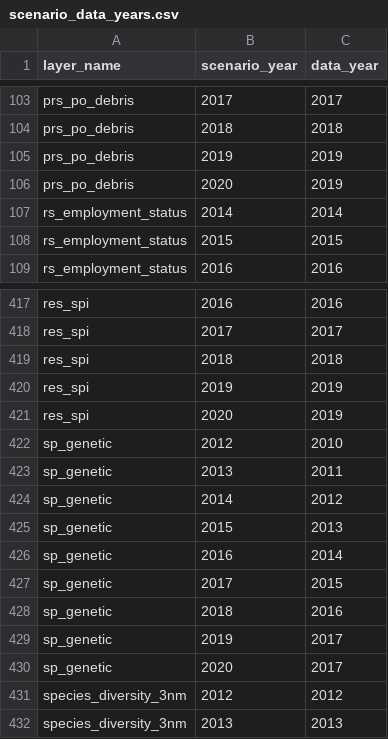
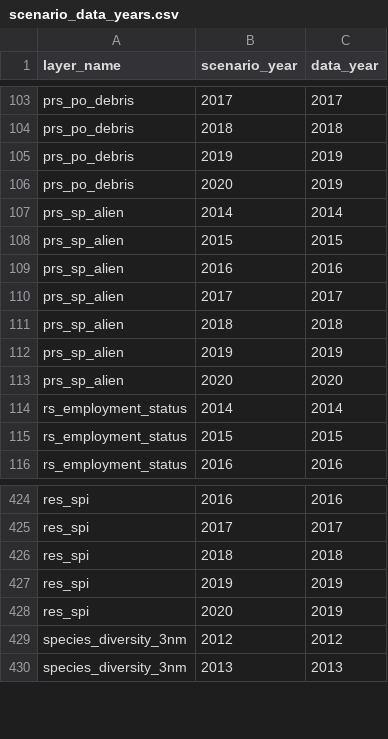
Before and after one commit to OHI-4site/pal-scores, a CSV file: region/conf/scenario_data_years.csv, drawn as a sheet; only a part is shown, gaps mark what is left out.

```diff
--- a/region/conf/scenario_data_years.csv
+++ b/region/conf/scenario_data_years.csv
@@ -106,2 +106,9 @@ prs_po_debris, 2019, 2019
 prs_po_debris, 2020, 2019
+prs_sp_alien, 2014, 2014
+prs_sp_alien, 2015, 2015
+prs_sp_alien, 2016, 2016
+prs_sp_alien, 2017, 2017
+prs_sp_alien, 2018, 2018
+prs_sp_alien, 2019, 2019
+prs_sp_alien, 2020, 2020
 rs_employment_status,2014,2014
@@ -421,11 +428,2 @@ res_spi,2019,2019
 res_spi,2020,2019
-sp_genetic,2012,2010
-sp_genetic,2013,2011
-sp_genetic,2014,2012
-sp_genetic,2015,2013
-sp_genetic,2016,2014
-sp_genetic,2017,2015
-sp_genetic,2018,2016
-sp_genetic,2019,2017
-sp_genetic,2020,2017
 species_diversity_3nm,2012,2012
```
Also changed, not shown: region/conf/pressures_matrix.csv, region/layers.csv, 2 other files.
